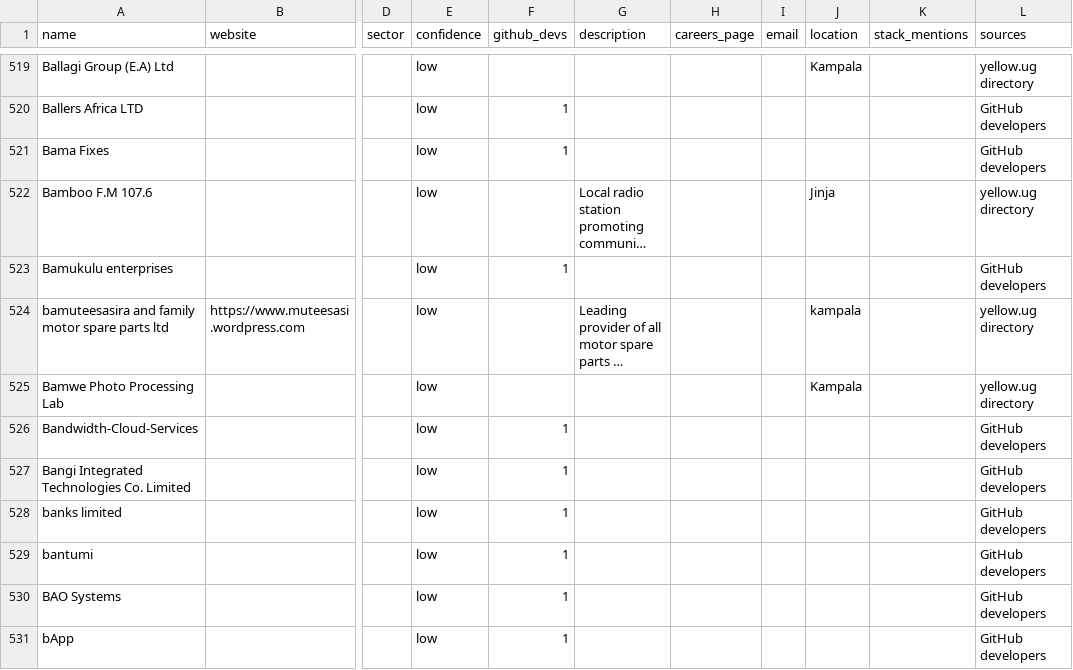
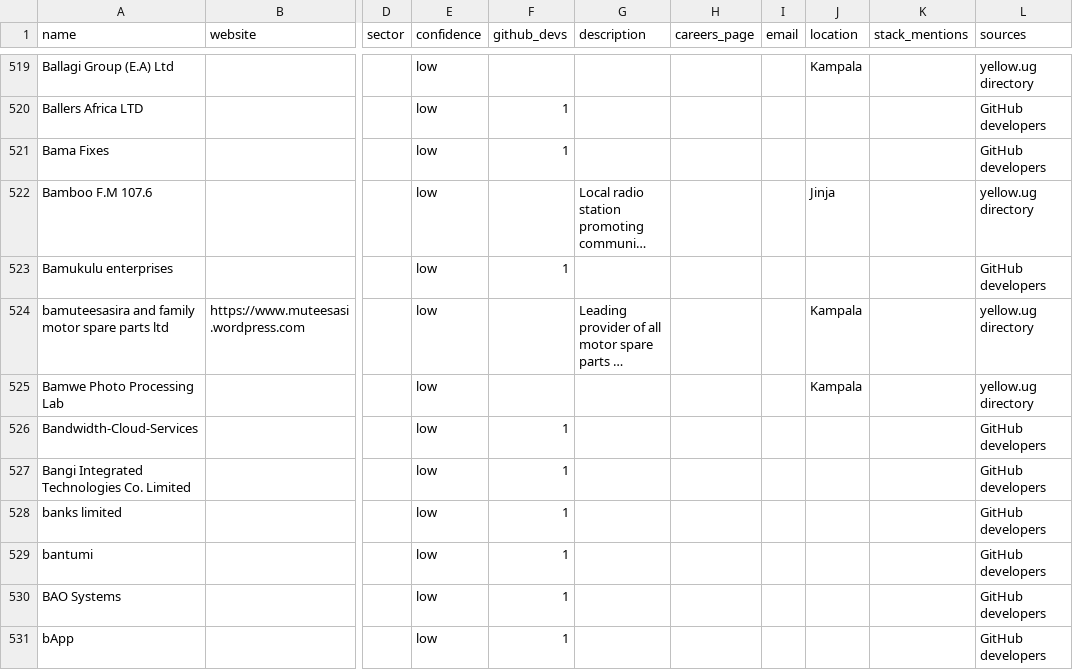
Before and after one commit to Agaba-Ed/uganda-tech-companies, a CSV file: data/unverified.csv, drawn as a sheet; only a part is shown, gaps mark what is left out; long unchanged cells end in …; the diff covers the shown part only; the diff names each change by its address in the sheet, - before the commit and + after, or states it on an @@ line.

Commit message:
Add Insights page, technology signals and Tet la'ngech
- tech.csv: GitHub languages, website platform/frameworks, email provider, hosting and careers-page tech per company
- insights.json and site/insights.html: charts built from it, rebuilt by the weekly refresh
- Re-clean existing rows on merge; drop gambling spam and lorem-ipsum descriptions; normalise city case
- Add Tet la'ngech (curated, with location)

```diff
--- a/data/unverified.csv
+++ b/data/unverified.csv
-J524 (location): kampala
+J524 (location): Kampala
```
Also changed, not shown: 2 removed rows and 27 edited cells elsewhere in this file, data/companies.csv, state/curated.csv, 17 other files.
